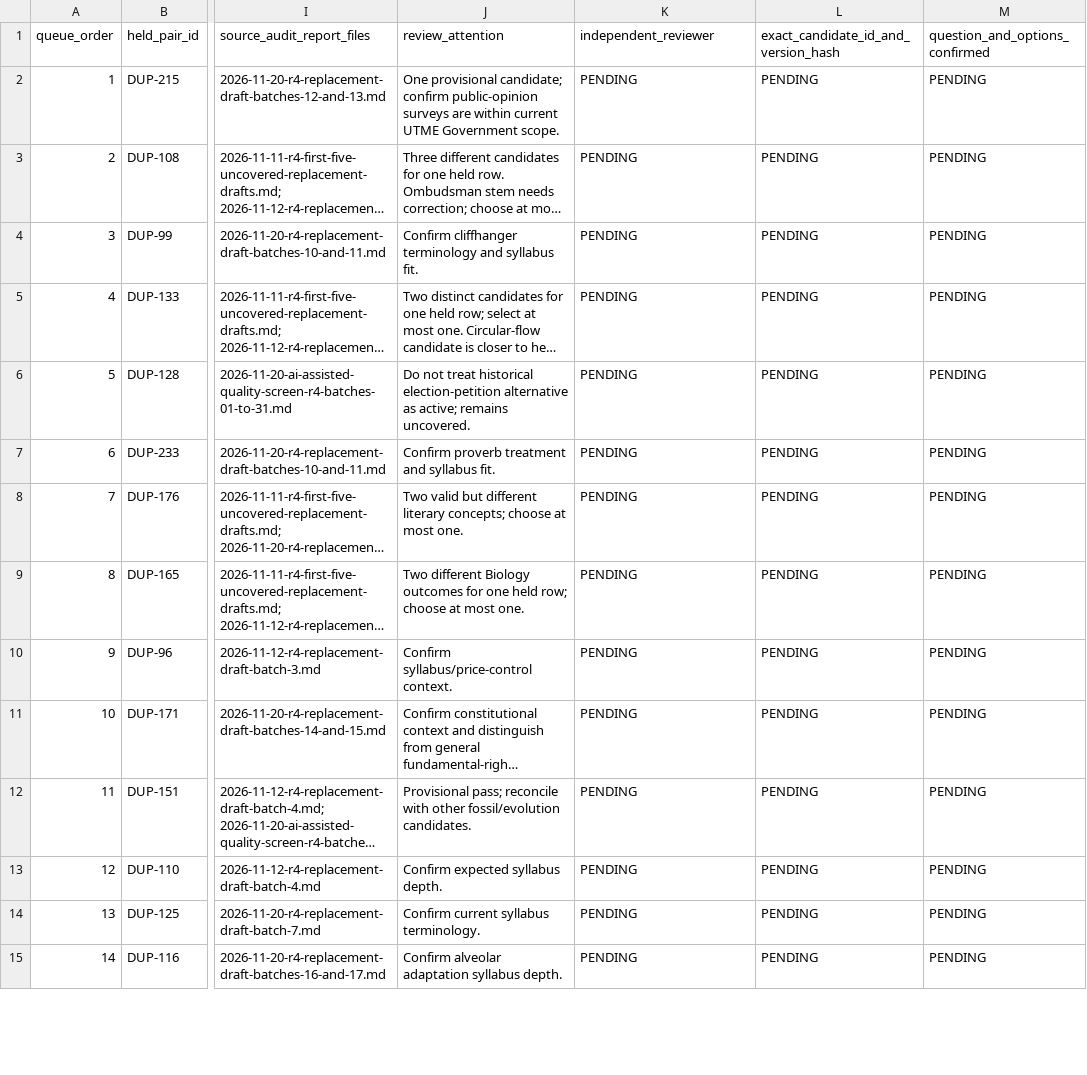
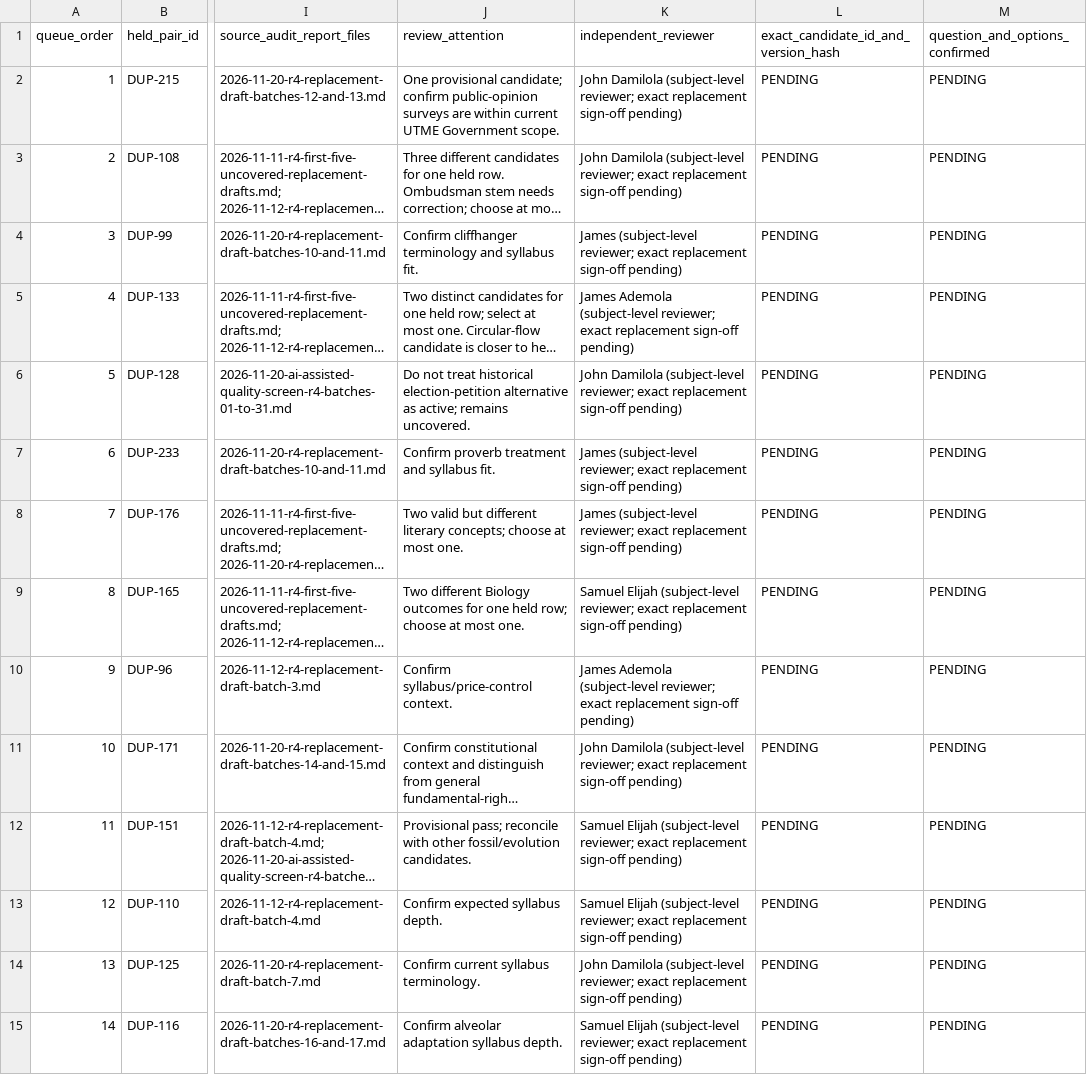
Before and after one commit to timmyjoe385-netizen/EDUKEN-CONSULT-, a CSV file: content/cbt/audits/2026-11-20-r4-45-location-review-signoff-matrix.csv, drawn as a sheet; only a part is shown, gaps mark what is left out; long unchanged cells end in …; the diff covers the shown part only; the diff names each change by its address in the sheet, - before the commit and + after, or states it on an @@ line.

Commit message:
docs(cbt): assign subject reviewers in 45-location matrix

```diff
--- a/content/cbt/audits/2026-11-20-r4-45-location-review-signoff-matrix.csv
+++ b/content/cbt/audits/2026-11-20-r4-45-location-review-signoff-matrix.csv
-K2:K3 (independent_reviewer): PENDING
+K2:K3 (independent_reviewer): John Damilola (subject-level reviewer; exact replacement sign-off pending)
-K4 (independent_reviewer): PENDING
+K4 (independent_reviewer): James (subject-level reviewer; exact replacement sign-off pending)
-K5 (independent_reviewer): PENDING
+K5 (independent_reviewer): James Ademola (subject-level reviewer; exact replacement sign-off pending)
-K6 (independent_reviewer): PENDING
+K6 (independent_reviewer): John Damilola (subject-level reviewer; exact replacement sign-off pending)
-K7:K8 (independent_reviewer): PENDING
+K7:K8 (independent_reviewer): James (subject-level reviewer; exact replacement sign-off pending)
-K9 (independent_reviewer): PENDING
+K9 (independent_reviewer): Samuel Elijah (subject-level reviewer; exact replacement sign-off pending)
-K10 (independent_reviewer): PENDING
+K10 (independent_reviewer): James Ademola (subject-level reviewer; exact replacement sign-off pending)
-K11 (independent_reviewer): PENDING
+K11 (independent_reviewer): John Damilola (subject-level reviewer; exact replacement sign-off pending)
-K12:K13 (independent_reviewer): PENDING
+K12:K13 (independent_reviewer): Samuel Elijah (subject-level reviewer; exact replacement sign-off pending)
-K14 (independent_reviewer): PENDING
+K14 (independent_reviewer): John Damilola (subject-level reviewer; exact replacement sign-off pending)
-K15 (independent_reviewer): PENDING
+K15 (independent_reviewer): Samuel Elijah (subject-level reviewer; exact replacement sign-off pending)
```
Also changed, not shown: 31 edited cells elsewhere in this file.
